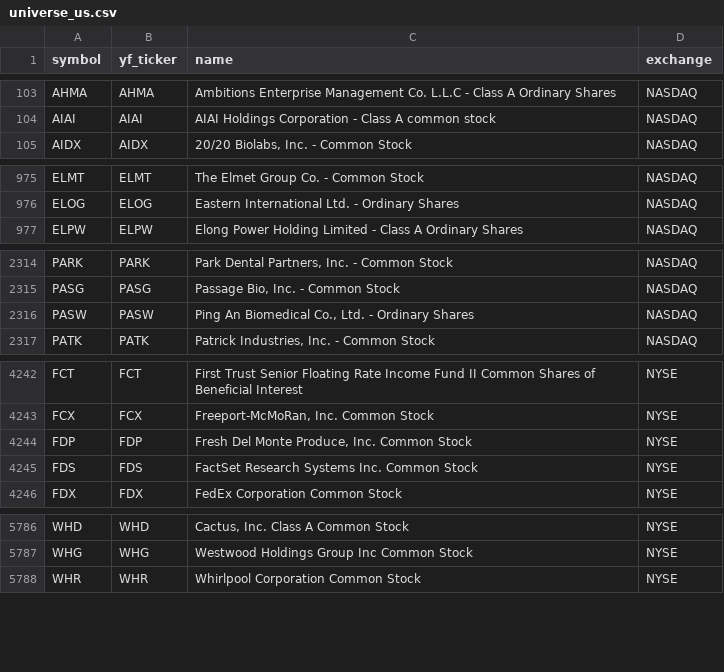
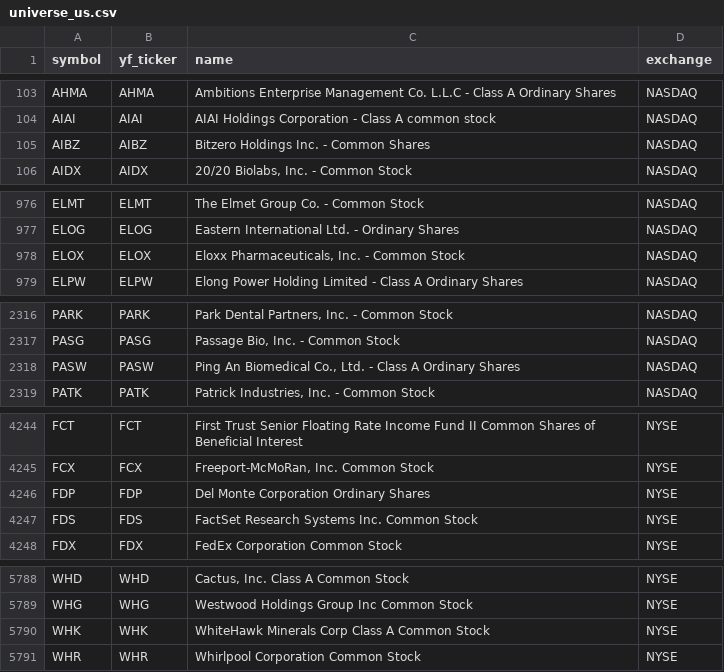
Before and after one commit to Aditya100704/nse-bse-momentum-scanner, a CSV file: data/universe_us.csv, drawn as a sheet; only a part is shown, gaps mark what is left out; the diff covers the shown part only.

```diff
--- a/data/universe_us.csv
+++ b/data/universe_us.csv
@@ -104,2 +104,3 @@ AHMA,AHMA,Ambitions Enterprise Management Co. L.L.C - Class A Ordinary Shares,NA
 AIAI,AIAI,AIAI Holdings Corporation - Class A common stock,NASDAQ
+AIBZ,AIBZ,Bitzero Holdings Inc. - Common Shares,NASDAQ
 AIDX,AIDX,"20/20 Biolabs, Inc. - Common Stock",NASDAQ
@@ -976,2 +977,3 @@ ELMT,ELMT,The Elmet Group Co. - Common Stock,NASDAQ
 ELOG,ELOG,Eastern International Ltd. - Ordinary Shares,NASDAQ
+ELOX,ELOX,"Eloxx Pharmaceuticals, Inc. - Common Stock",NASDAQ
 ELPW,ELPW,Elong Power Holding Limited - Class A Ordinary Shares,NASDAQ
@@ -2315,3 +2317,3 @@ PARK,PARK,"Park Dental Partners, Inc. - Common Stock",NASDAQ
 PASG,PASG,"Passage Bio, Inc. - Common Stock",NASDAQ
-PASW,PASW,"Ping An Biomedical Co., Ltd. - Ordinary Shares",NASDAQ
+PASW,PASW,"Ping An Biomedical Co., Ltd. - Class A Ordinary Shares",NASDAQ
 PATK,PATK,"Patrick Industries, Inc. - Common Stock",NASDAQ
@@ -4243,3 +4245,3 @@ FCT,FCT,First Trust Senior Floating Rate Income Fund II Common Shares of Benefic
 FCX,FCX,"Freeport-McMoRan, Inc. Common Stock",NYSE
-FDP,FDP,"Fresh Del Monte Produce, Inc. Common Stock",NYSE
+FDP,FDP,Del Monte Corporation Ordinary Shares,NYSE
 FDS,FDS,FactSet Research Systems Inc. Common Stock,NYSE
@@ -5787,2 +5789,3 @@ WHD,WHD,"Cactus, Inc. Class A Common Stock",NYSE
 WHG,WHG,Westwood Holdings Group Inc Common Stock,NYSE
+WHK,WHK,WhiteHawk Minerals Corp Class A Common Stock,NYSE
 WHR,WHR,Whirlpool Corporation Common Stock,NYSE
```
Also changed, not shown: 1 edited cell elsewhere in this file, data/scanner_output.csv, data/scanner_output_us.csv, 7 other files.
